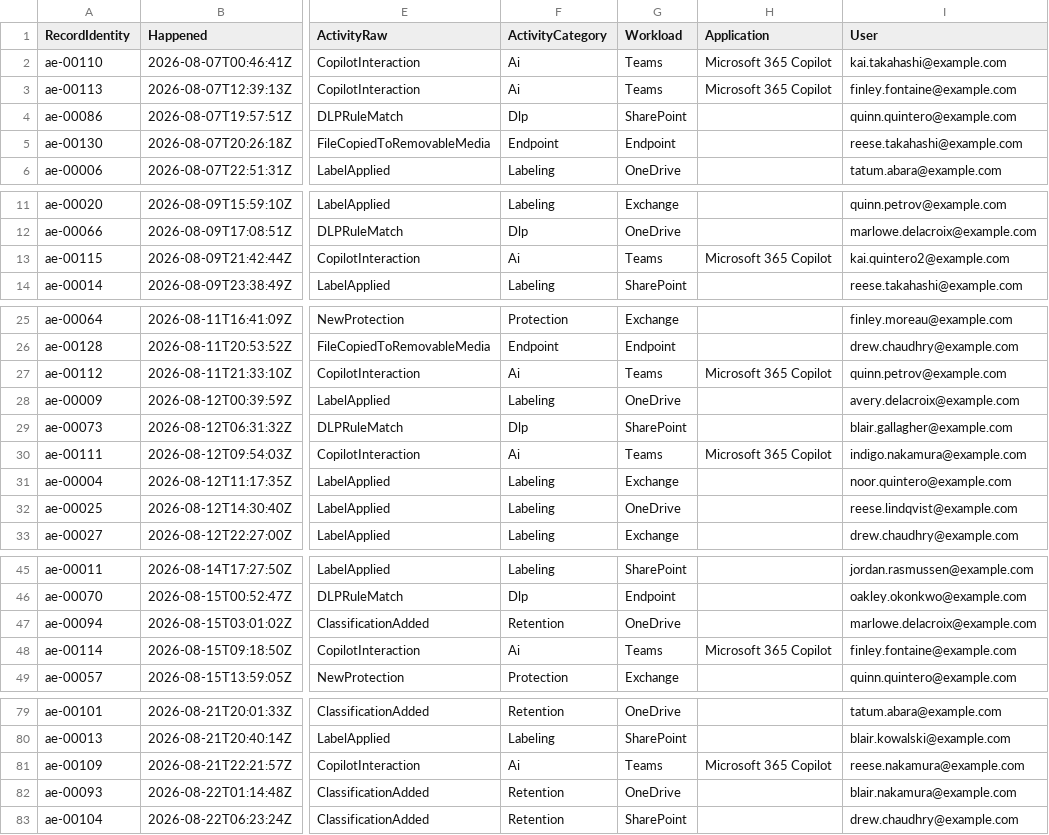
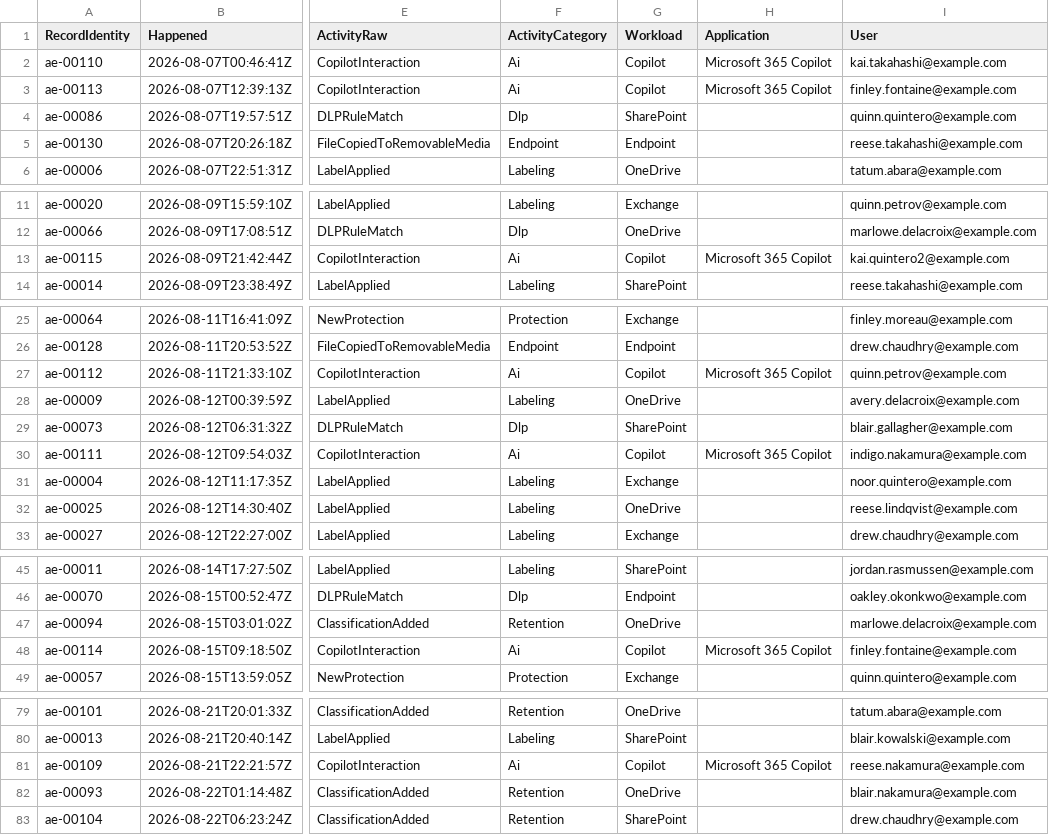
Before and after one commit to fuentej/M365-Report-Library, a CSV file: reports/purview-ip/samples/activity-explorer-events.csv, drawn as a sheet; only a part is shown, gaps mark what is left out; the diff covers the shown part only; the diff names each change by its address in the sheet, - before the commit and + after, or states it on an @@ line.

```diff
--- a/reports/purview-ip/samples/activity-explorer-events.csv
+++ b/reports/purview-ip/samples/activity-explorer-events.csv
-G2:G3 (Workload): Teams
+G2:G3 (Workload): Copilot
-G13 (Workload): Teams
+G13 (Workload): Copilot
-G27 (Workload): Teams
+G27 (Workload): Copilot
-G30 (Workload): Teams
+G30 (Workload): Copilot
-G48 (Workload): Teams
+G48 (Workload): Copilot
-G81 (Workload): Teams
+G81 (Workload): Copilot
```
Also changed, not shown: 3 edited cells elsewhere in this file, reports/purview-ip/samples/copilot-accessed-resources.csv, 3 other files.
